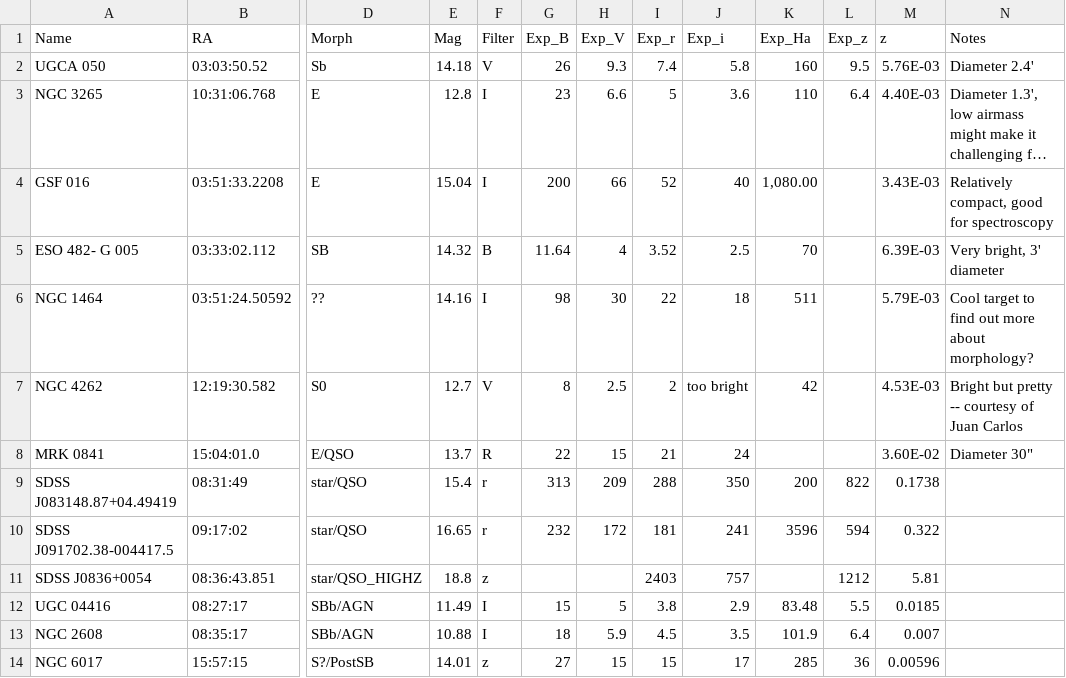
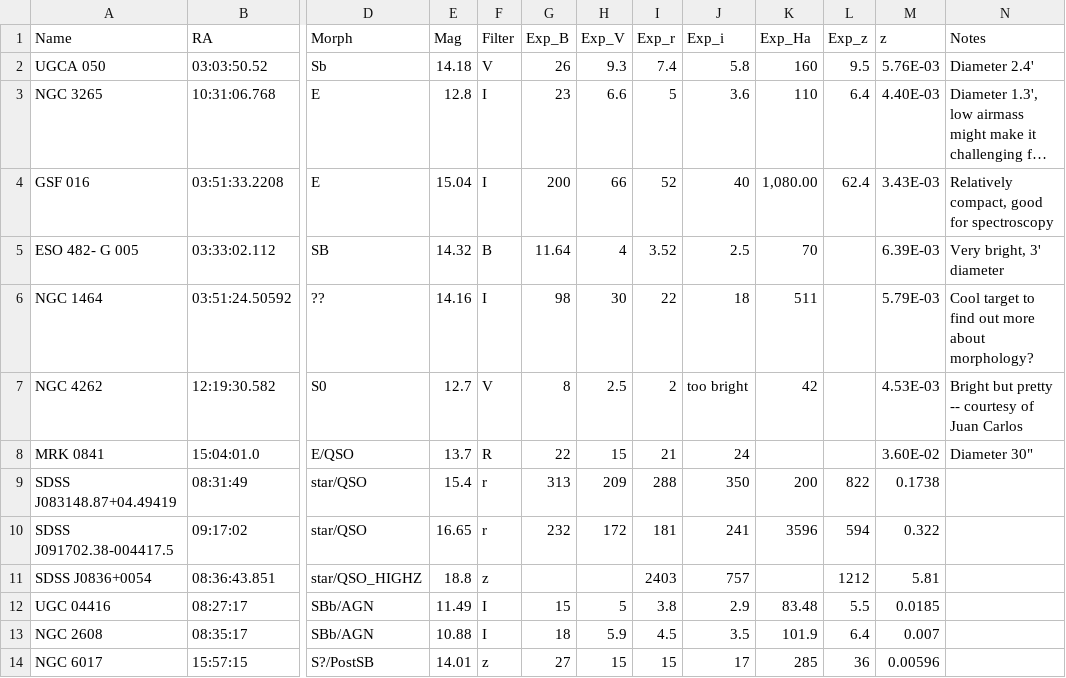
Before and after one commit to jhartke/LaSillaRepo2020, a CSV file: targets/Targets.csv, drawn as a sheet; only a part is shown, gaps mark what is left out; long unchanged cells end in …; the diff names each change by its address in the sheet, - before the commit and + after, or states it on an @@ line.

Commit message:
Update Targets.csv

```diff
--- a/targets/Targets.csv
+++ b/targets/Targets.csv
-L4 (Exp_z): (empty)
+L4 (Exp_z): 62.4
```
